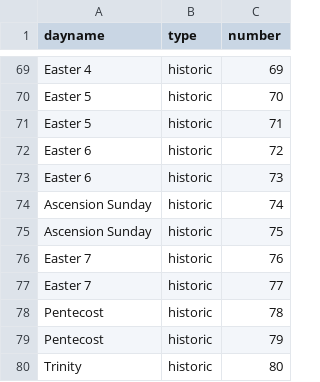
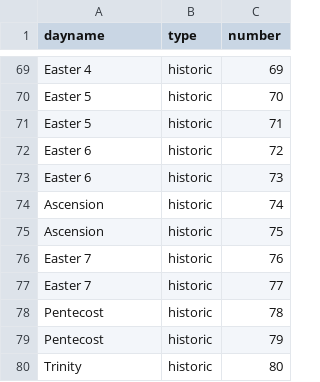
Before and after one commit to benyakov/serviceplanner, a CSV file: utility/churchyear/collectindex.csv, drawn as a sheet; only a part is shown, gaps mark what is left out.

Commit message:
Fixed default historic collect designation

```diff
--- a/utility/churchyear/collectindex.csv
+++ b/utility/churchyear/collectindex.csv
@@ -73,4 +73,4 @@ Easter 6,historic,72
 Easter 6,historic,73
-Ascension Sunday,historic,74
-Ascension Sunday,historic,75
+Ascension,historic,74
+Ascension,historic,75
 Easter 7,historic,76
```
Also changed, not shown: 1 other file.
